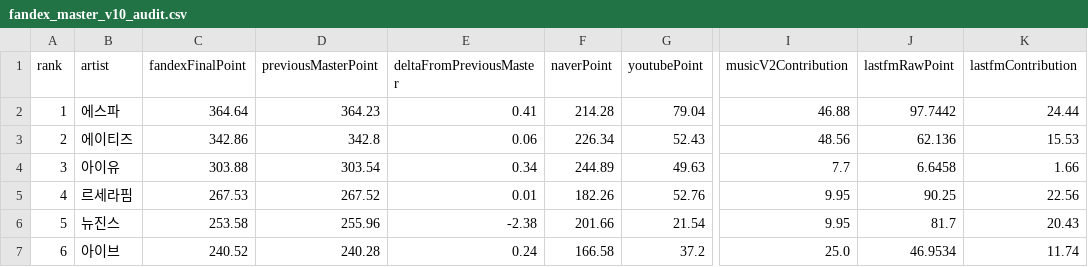
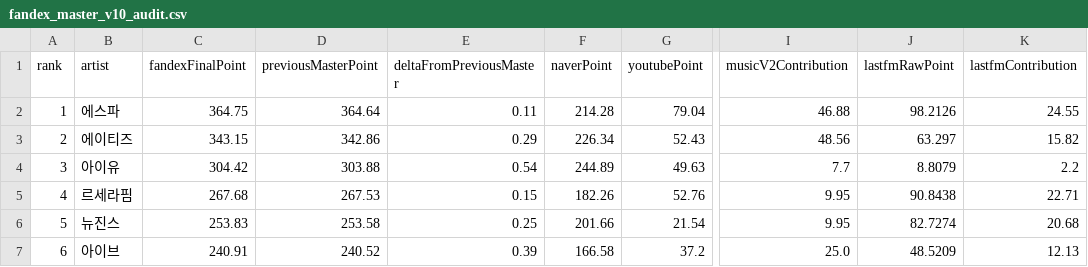
Before and after one commit to kpopmaker/fandex, a CSV file: data/fandex-cloud-v10/state/fandex_master_v10_audit.csv, drawn as a sheet; only a part is shown, gaps mark what is left out; the diff covers the shown part only; the diff names each change by its address in the sheet, - before the commit and + after, or states it on an @@ line.

```diff
--- a/data/fandex-cloud-v10/state/fandex_master_v10_audit.csv
+++ b/data/fandex-cloud-v10/state/fandex_master_v10_audit.csv
-C2 (fandexFinalPoint): 364.64
+C2 (fandexFinalPoint): 364.75
-D2 (previousMasterPoint): 364.23
+D2 (previousMasterPoint): 364.64
-E2 (deltaFromPreviousMaster): 0.41
+E2 (deltaFromPreviousMaster): 0.11
-J2 (lastfmRawPoint): 97.7442
+J2 (lastfmRawPoint): 98.2126
-K2 (lastfmContribution): 24.44
+K2 (lastfmContribution): 24.55
-C3 (fandexFinalPoint): 342.86
+C3 (fandexFinalPoint): 343.15
-D3 (previousMasterPoint): 342.8
+D3 (previousMasterPoint): 342.86
-E3 (deltaFromPreviousMaster): 0.06
+E3 (deltaFromPreviousMaster): 0.29
-J3 (lastfmRawPoint): 62.136
+J3 (lastfmRawPoint): 63.297
-K3 (lastfmContribution): 15.53
+K3 (lastfmContribution): 15.82
-C4 (fandexFinalPoint): 303.88
+C4 (fandexFinalPoint): 304.42
-D4 (previousMasterPoint): 303.54
+D4 (previousMasterPoint): 303.88
-E4 (deltaFromPreviousMaster): 0.34
+E4 (deltaFromPreviousMaster): 0.54
-J4 (lastfmRawPoint): 6.6458
+J4 (lastfmRawPoint): 8.8079
-K4 (lastfmContribution): 1.66
+K4 (lastfmContribution): 2.2
-C5 (fandexFinalPoint): 267.53
+C5 (fandexFinalPoint): 267.68
-D5 (previousMasterPoint): 267.52
+D5 (previousMasterPoint): 267.53
-E5 (deltaFromPreviousMaster): 0.01
+E5 (deltaFromPreviousMaster): 0.15
-J5 (lastfmRawPoint): 90.25
+J5 (lastfmRawPoint): 90.8438
-K5 (lastfmContribution): 22.56
+K5 (lastfmContribution): 22.71
-C6 (fandexFinalPoint): 253.58
+C6 (fandexFinalPoint): 253.83
-D6 (previousMasterPoint): 255.96
+D6 (previousMasterPoint): 253.58
-E6 (deltaFromPreviousMaster): -2.38
+E6 (deltaFromPreviousMaster): 0.25
-J6 (lastfmRawPoint): 81.7
+J6 (lastfmRawPoint): 82.7274
-K6 (lastfmContribution): 20.43
+K6 (lastfmContribution): 20.68
-C7 (fandexFinalPoint): 240.52
+C7 (fandexFinalPoint): 240.91
-D7 (previousMasterPoint): 240.28
+D7 (previousMasterPoint): 240.52
-E7 (deltaFromPreviousMaster): 0.24
+E7 (deltaFromPreviousMaster): 0.39
-J7 (lastfmRawPoint): 46.9534
+J7 (lastfmRawPoint): 48.5209
-K7 (lastfmContribution): 11.74
+K7 (lastfmContribution): 12.13
```
Also changed, not shown: 20 edited cells elsewhere in this file, data/fandex-cloud-v10/state/lastfm_global_interest_rolling_score_preview_v1_latest.csv, data/fandex-cloud-v10/state/music_chart_check_history_v1.csv, 14 other files.
